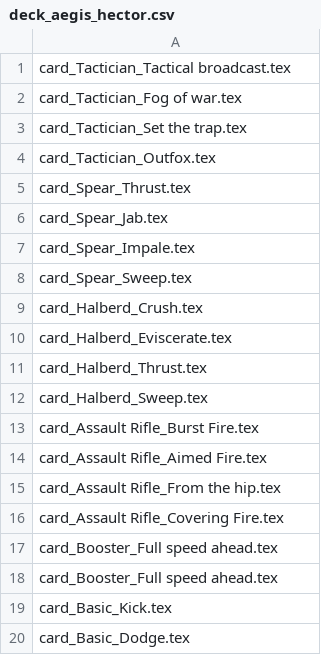
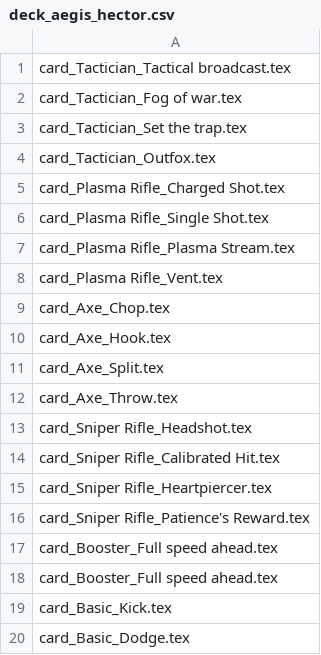
Before and after one commit to thesilencelies/mobileSuitGame, a CSV file: decks/deck_aegis_hector.csv, drawn as a sheet.

```diff
--- a/decks/deck_aegis_hector.csv
+++ b/decks/deck_aegis_hector.csv
@@ -4,14 +4,14 @@ card_Tactician_Set the trap.tex
 card_Tactician_Outfox.tex
-card_Spear_Thrust.tex
-card_Spear_Jab.tex
-card_Spear_Impale.tex
-card_Spear_Sweep.tex
-card_Halberd_Crush.tex
-card_Halberd_Eviscerate.tex
-card_Halberd_Thrust.tex
-card_Halberd_Sweep.tex
-card_Assault Rifle_Burst Fire.tex
-card_Assault Rifle_Aimed Fire.tex
-card_Assault Rifle_From the hip.tex
-card_Assault Rifle_Covering Fire.tex
+card_Plasma Rifle_Charged Shot.tex
+card_Plasma Rifle_Single Shot.tex
+card_Plasma Rifle_Plasma Stream.tex
+card_Plasma Rifle_Vent.tex
+card_Axe_Chop.tex
+card_Axe_Hook.tex
+card_Axe_Split.tex
+card_Axe_Throw.tex
+card_Sniper Rifle_Headshot.tex
+card_Sniper Rifle_Calibrated Hit.tex
+card_Sniper Rifle_Heartpiercer.tex
+card_Sniper Rifle_Patience's Reward.tex
 card_Booster_Full speed ahead.tex
```
Also changed, not shown: decks/deck_collective_fenrir.csv, decks/deck_guild_nautilus.csv, 7 other files.
